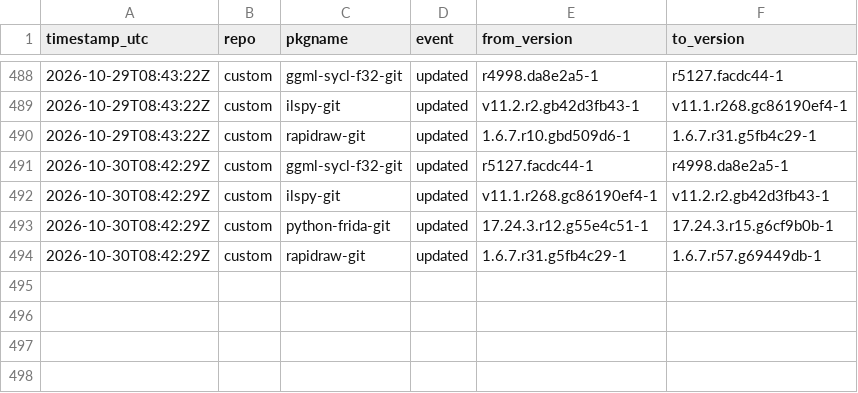
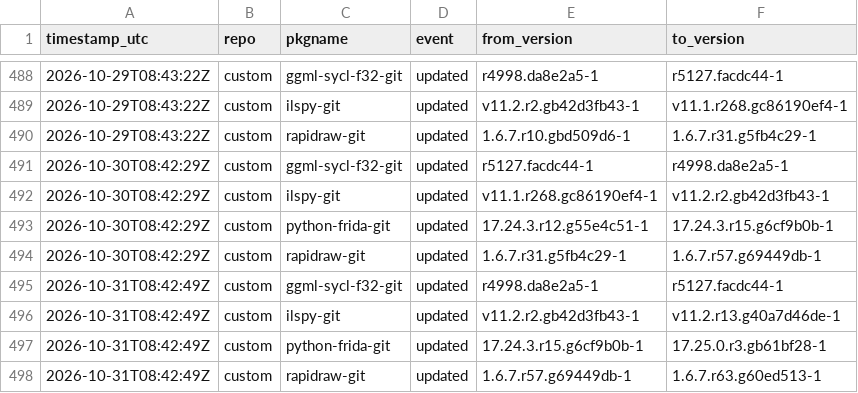
Before and after one commit to xerootg/xerootg.github.io, a CSV file: data/changes.csv, drawn as a sheet; only a part is shown, gaps mark what is left out.

```diff
--- a/data/changes.csv
+++ b/data/changes.csv
@@ -494 +494,5 @@ timestamp_utc,repo,pkgname,event,from_version,to_version
 2026-10-30T08:42:29Z,custom,rapidraw-git,updated,1.6.7.r31.g5fb4c29-1,1.6.7.r57.g69449db-1
+2026-10-31T08:42:49Z,custom,ggml-sycl-f32-git,updated,r4998.da8e2a5-1,r5127.facdc44-1
+2026-10-31T08:42:49Z,custom,ilspy-git,updated,v11.2.r2.gb42d3fb43-1,v11.2.r13.g40a7d46de-1
+2026-10-31T08:42:49Z,custom,python-frida-git,updated,17.24.3.r15.g6cf9b0b-1,17.25.0.r3.gb61bf28-1
+2026-10-31T08:42:49Z,custom,rapidraw-git,updated,1.6.7.r57.g69449db-1,1.6.7.r63.g60ed513-1
```
Also changed, not shown: data/packages.csv, 2 other files.
